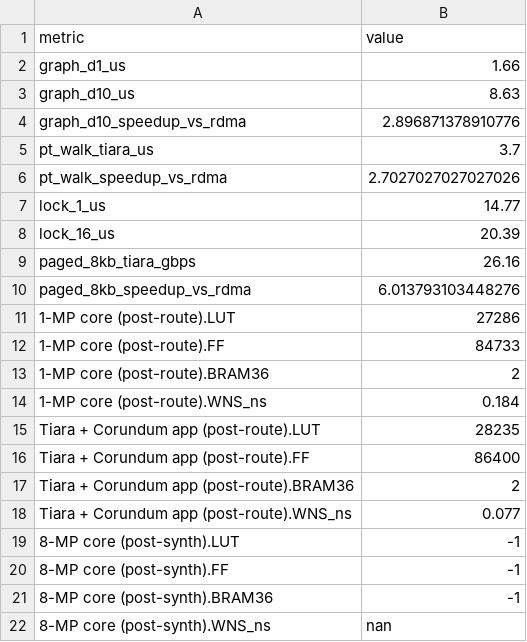
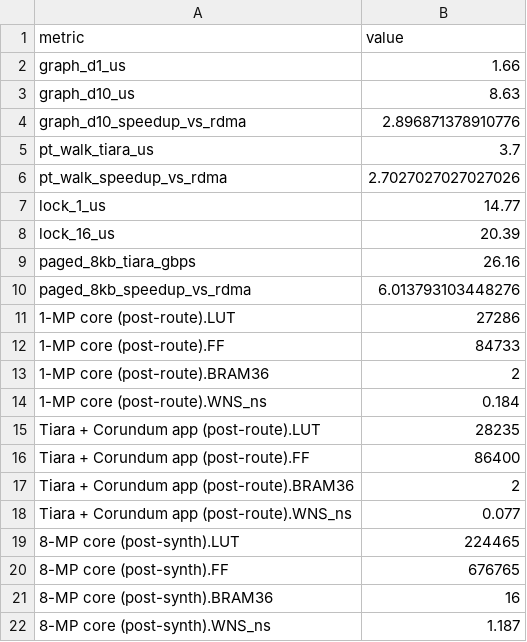
Before and after one commit to bojieli/Tiara, a CSV file: reports/SUMMARY.csv, drawn as a sheet.

```diff
--- a/reports/SUMMARY.csv
+++ b/reports/SUMMARY.csv
@@ -18,5 +18,5 @@ Tiara + Corundum app (post-route).BRAM36,2
 Tiara + Corundum app (post-route).WNS_ns,0.077
-8-MP core (post-synth).LUT,-1
-8-MP core (post-synth).FF,-1
-8-MP core (post-synth).BRAM36,-1
-8-MP core (post-synth).WNS_ns,nan
+8-MP core (post-synth).LUT,224465
+8-MP core (post-synth).FF,676765
+8-MP core (post-synth).BRAM36,16
+8-MP core (post-synth).WNS_ns,1.187
```
Also changed, not shown: 10 other files.
